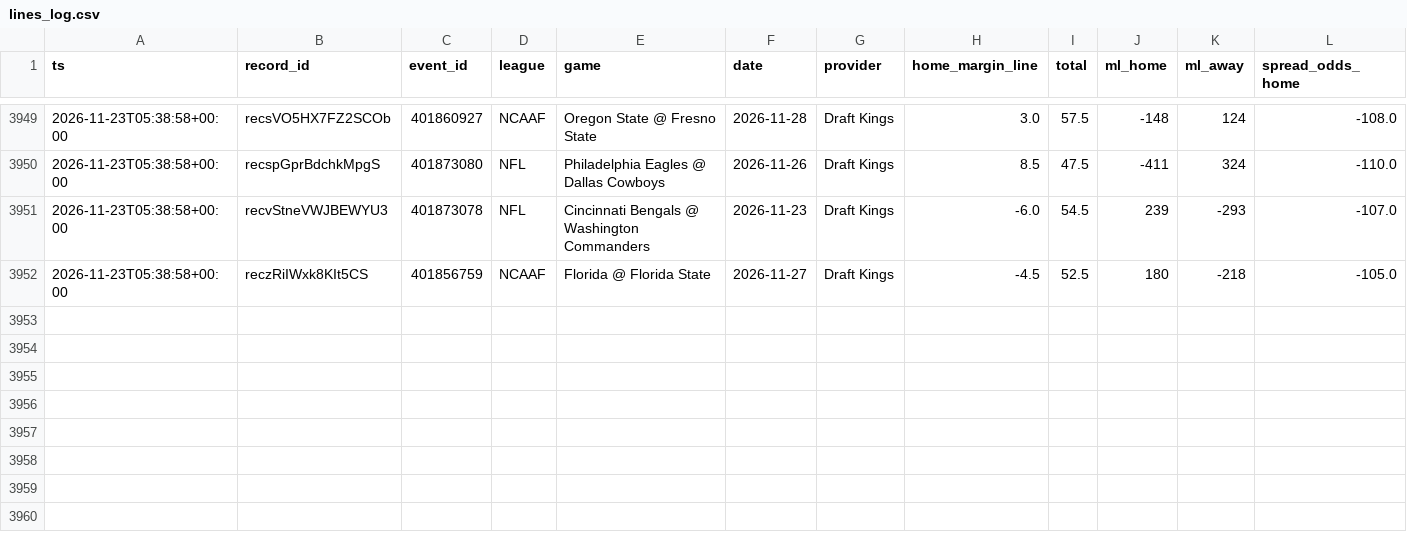
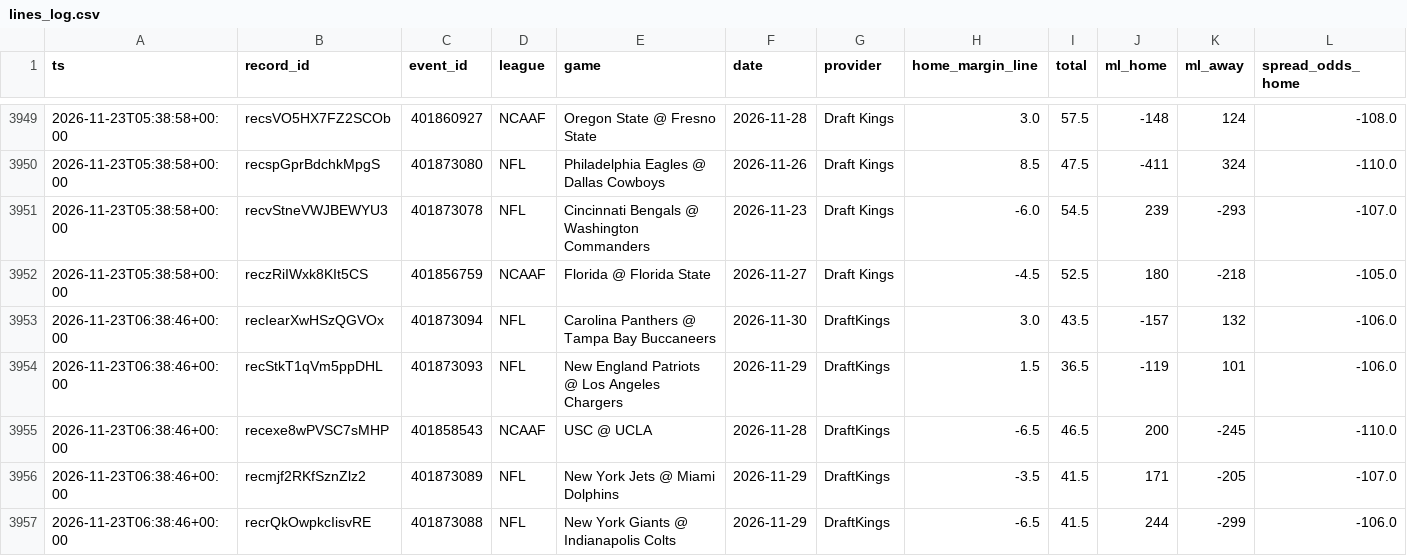
Before and after one commit to Fluff421/custom-claude-skills, a CSV file: signal-desk/intelligence/markets/lines_log.csv, drawn as a sheet; only a part is shown, gaps mark what is left out; rows hold the shown columns only; the diff names each change by its address in the sheet, - before the commit and + after, or states it on an @@ line.

Commit message:
Signal Desk snapshot 2026-11-23 (auto, readiness checked)
Co-authored-by: Perplexity <noreply@perplexity.ai>

```diff
--- a/signal-desk/intelligence/markets/lines_log.csv
+++ b/signal-desk/intelligence/markets/lines_log.csv
+row 3953: 2026-11-23T06:38:46+00:00 | recIearXwHSzQGVOx | 401873094 | NFL | Carolina Panthers @ Tampa Bay Buccaneers | 2026-11-30 | DraftKings | 3.0 | 43.5 | -157 | 132 | -106.0
+row 3954: 2026-11-23T06:38:46+00:00 | recStkT1qVm5ppDHL | 401873093 | NFL | New England Patriots @ Los Angeles Chargers | 2026-11-29 | DraftKings | 1.5 | 36.5 | -119 | 101 | -106.0
+row 3955: 2026-11-23T06:38:46+00:00 | recexe8wPVSC7sMHP | 401858543 | NCAAF | USC @ UCLA | 2026-11-28 | DraftKings | -6.5 | 46.5 | 200 | -245 | -110.0
+row 3956: 2026-11-23T06:38:46+00:00 | recmjf2RKfSznZlz2 | 401873089 | NFL | New York Jets @ Miami Dolphins | 2026-11-29 | DraftKings | -3.5 | 41.5 | 171 | -205 | -107.0
+row 3957: 2026-11-23T06:38:46+00:00 | recrQkOwpkcIisvRE | 401873088 | NFL | New York Giants @ Indianapolis Colts | 2026-11-29 | DraftKings | -6.5 | 41.5 | 244 | -299 | -106.0
```
Also changed, not shown: signal-desk/intelligence/learning_state.csv, 14 other files.
